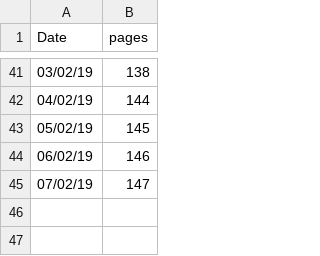
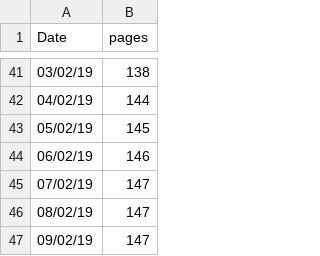
Before and after one commit to wdiclemente/Thesis, a CSV file: lumi_plot/pages.csv, drawn as a sheet; only a part is shown, gaps mark what is left out.

```diff
--- a/lumi_plot/pages.csv
+++ b/lumi_plot/pages.csv
@@ -45 +45,3 @@ Date, pages
 07/02/19, 147
+08/02/19, 147
+09/02/19, 147
```
Also changed, not shown: 11 other files.
